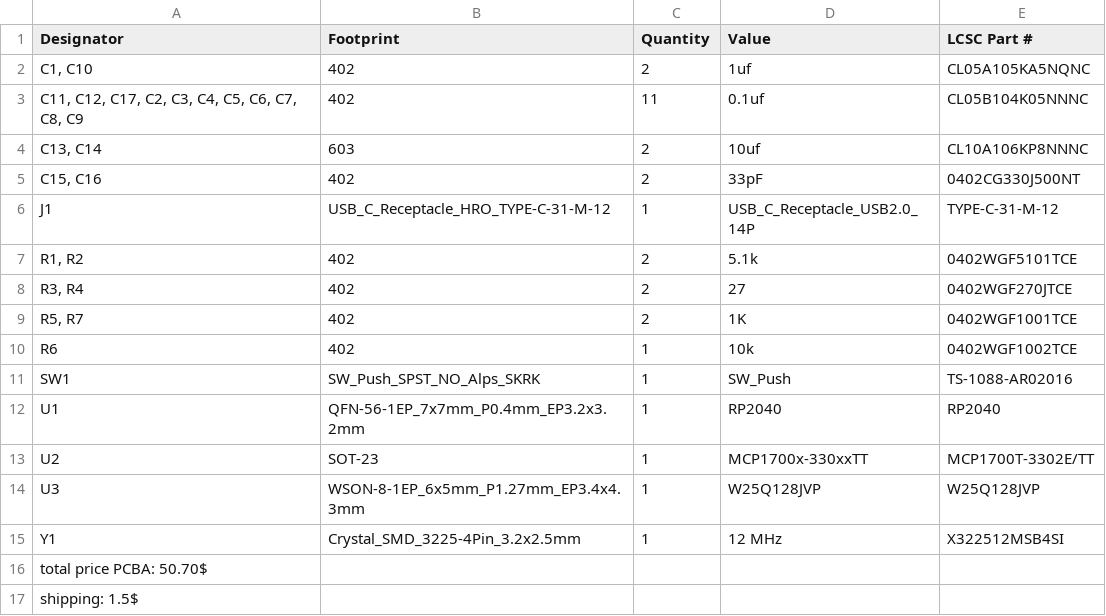
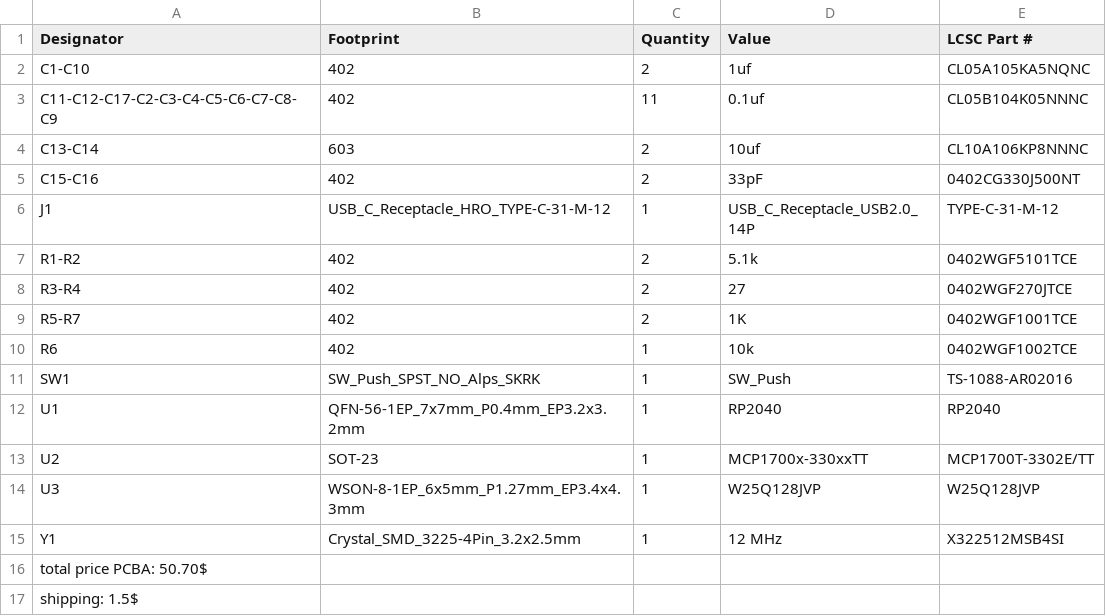
Before and after one commit to katetriestocode/catboard, a CSV file: catboard_bom.csv, drawn as a sheet.

Commit message:
Update catboard_bom.csv

```diff
--- a/catboard_bom.csv
+++ b/catboard_bom.csv
@@ -1,10 +1,10 @@
 Designator;Footprint;Quantity;Value;LCSC Part #
-C1, C10;402;2;1uf;CL05A105KA5NQNC
-C11, C12, C17, C2, C3, C4, C5, C6, C7, C8, C9;402;11;0.1uf;CL05B104K05NNNC
-C13, C14;603;2;10uf;CL10A106KP8NNNC
-C15, C16;402;2;33pF;0402CG330J500NT
+C1-C10;402;2;1uf;CL05A105KA5NQNC
+C11-C12-C17-C2-C3-C4-C5-C6-C7-C8-C9;402;11;0.1uf;CL05B104K05NNNC
+C13-C14;603;2;10uf;CL10A106KP8NNNC
+C15-C16;402;2;33pF;0402CG330J500NT
 J1;USB_C_Receptacle_HRO_TYPE-C-31-M-12;1;USB_C_Receptacle_USB2.0_14P;TYPE-C-31-M-12
-R1, R2;402;2;5.1k;0402WGF5101TCE
-R3, R4;402;2;27;0402WGF270JTCE
-R5, R7;402;2;1K;0402WGF1001TCE
+R1-R2;402;2;5.1k;0402WGF5101TCE
+R3-R4;402;2;27;0402WGF270JTCE
+R5-R7;402;2;1K;0402WGF1001TCE
 R6;402;1;10k;0402WGF1002TCE
```
